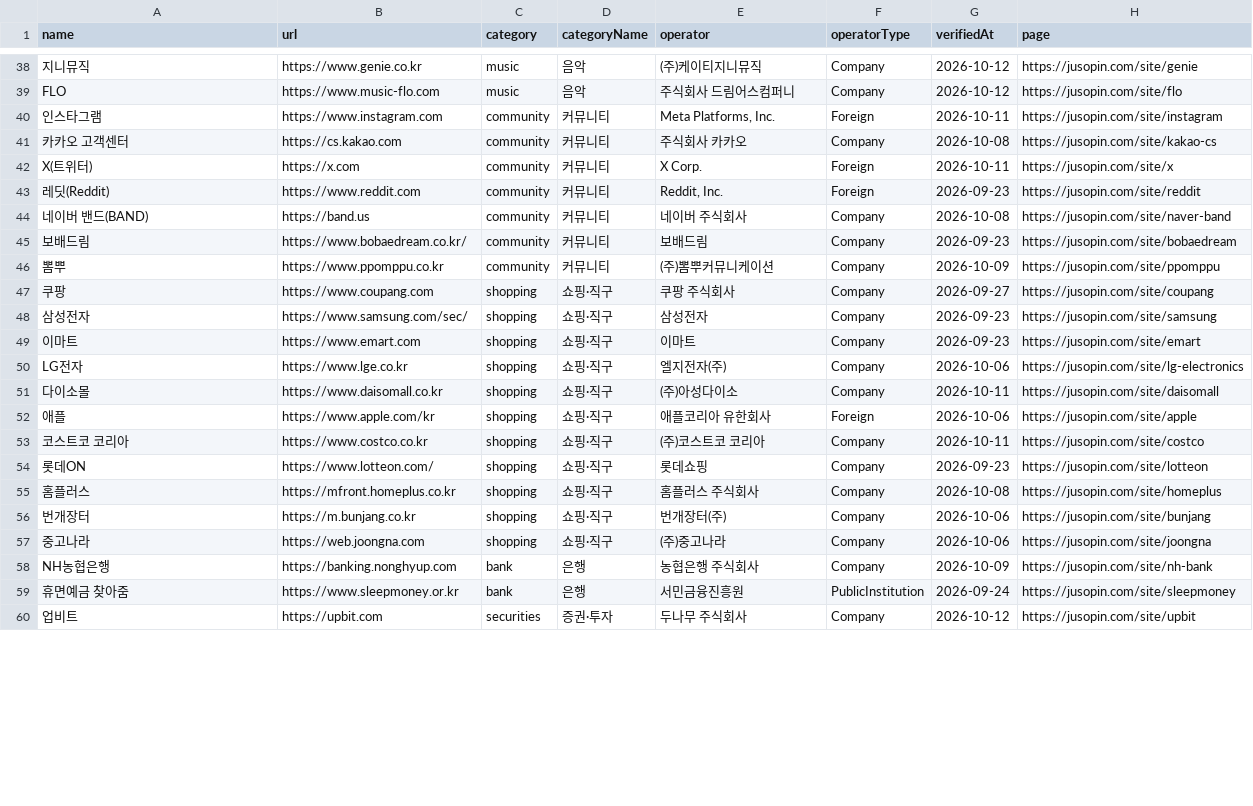
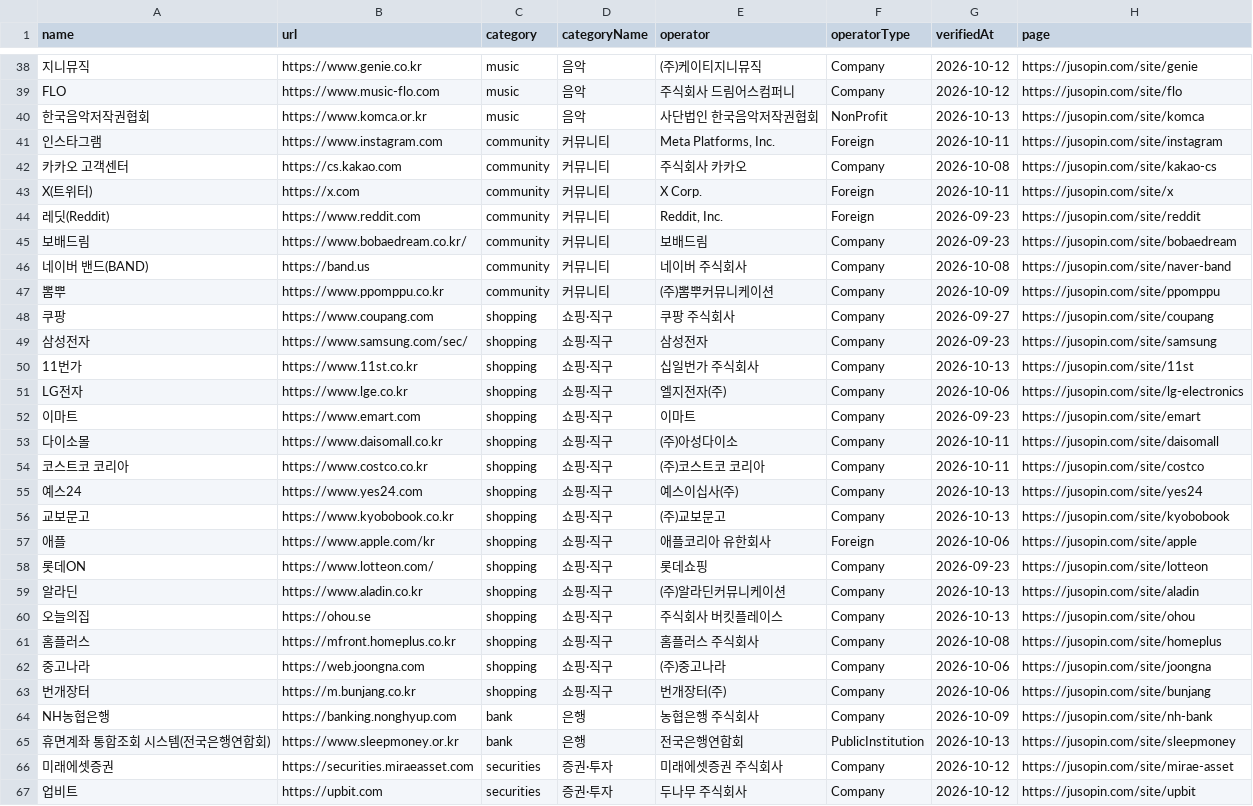
Before and after one commit to dakdak203040-wq/korea-official-sites, a CSV file: sites.csv, drawn as a sheet; only a part is shown, gaps mark what is left out; addresses are those after the commit; the diff covers the shown part only; the diff names each change by its address in the sheet, - before the commit and + after, or states it on an @@ line.

```diff
--- a/sites.csv
+++ b/sites.csv
+row 40: 한국음악저작권협회 | https://www.komca.or.kr | music | 음악 | 사단법인 한국음악저작권협회 | NonProfit | 2026-10-13 | https://jusopin.com/site/komca
+row 50: 11번가 | https://www.11st.co.kr | shopping | 쇼핑·직구 | 십일번가 주식회사 | Company | 2026-10-13 | https://jusopin.com/site/11st
@@ row 50 moved to row 51: LG전자 @@
@@ row 53 moved to row 54: 코스트코 코리아 @@
+row 55: 예스24 | https://www.yes24.com | shopping | 쇼핑·직구 | 예스이십사(주) | Company | 2026-10-13 | https://jusopin.com/site/yes24
+row 56: 교보문고 | https://www.kyobobook.co.kr | shopping | 쇼핑·직구 | (주)교보문고 | Company | 2026-10-13 | https://jusopin.com/site/kyobobook
+row 59: 알라딘 | https://www.aladin.co.kr | shopping | 쇼핑·직구 | (주)알라딘커뮤니케이션 | Company | 2026-10-13 | https://jusopin.com/site/aladin
+row 60: 오늘의집 | https://ohou.se | shopping | 쇼핑·직구 | 주식회사 버킷플레이스 | Company | 2026-10-13 | https://jusopin.com/site/ohou
@@ row 57 moved to row 62: 중고나라 @@
-A65 (name): 휴면예금 찾아줌
+A65 (name): 휴면계좌 통합조회 시스템(전국은행연합회)
-E65 (operator): 서민금융진흥원
+E65 (operator): 전국은행연합회
-G65 (verifiedAt): 2026-09-24
+G65 (verifiedAt): 2026-10-13
@@ row 61 moved to row 66: 미래에셋증권 @@
```
Also changed, not shown: 11 added rows and 22 moved rows elsewhere in this file, 1 other file.
